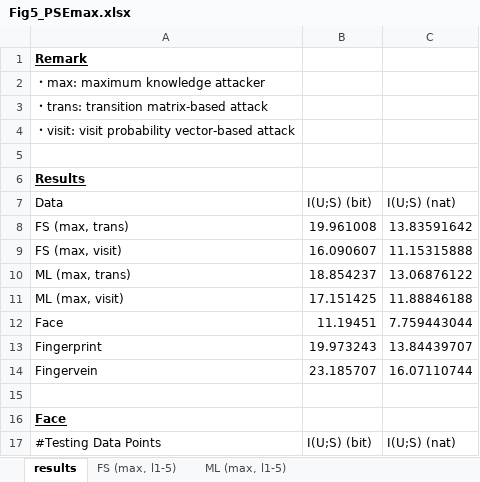
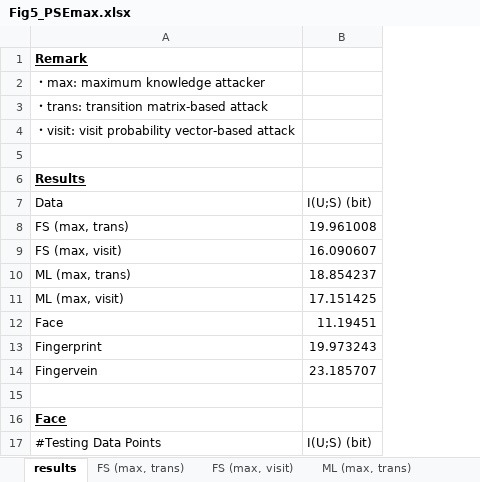
Before and after one commit to PIEPrivacy/PIEPrivacy, an Excel workbook: results/Fig5_PSEmax.xlsx, sheet results, drawn as a sheet; only a part is shown; values as stored, in another font and other column widths than the file's, no borders; charts and pictures not drawn; the diff names each change by its address in the sheet, - before the commit and + after, or states it on an @@ line.

```diff
--- a/results/Fig5_PSEmax.xlsx (sheet results)
+++ b/results/Fig5_PSEmax.xlsx (sheet results)
+sheet tab: FS (max, trans)
+sheet tab: FS (max, visit)
+sheet tab: ML (max, trans)
-column C (I(U;S) (nat)), rows 8-17: 13.83591642 | 11.15315888 | 13.06876122 | 11.88846188 | 7.759443044 | 13.84439707 | 16.07110744 |  |  | I(U;S) (nat)
```
Also changed, not shown: other sheet tabs, charts or pictures.
